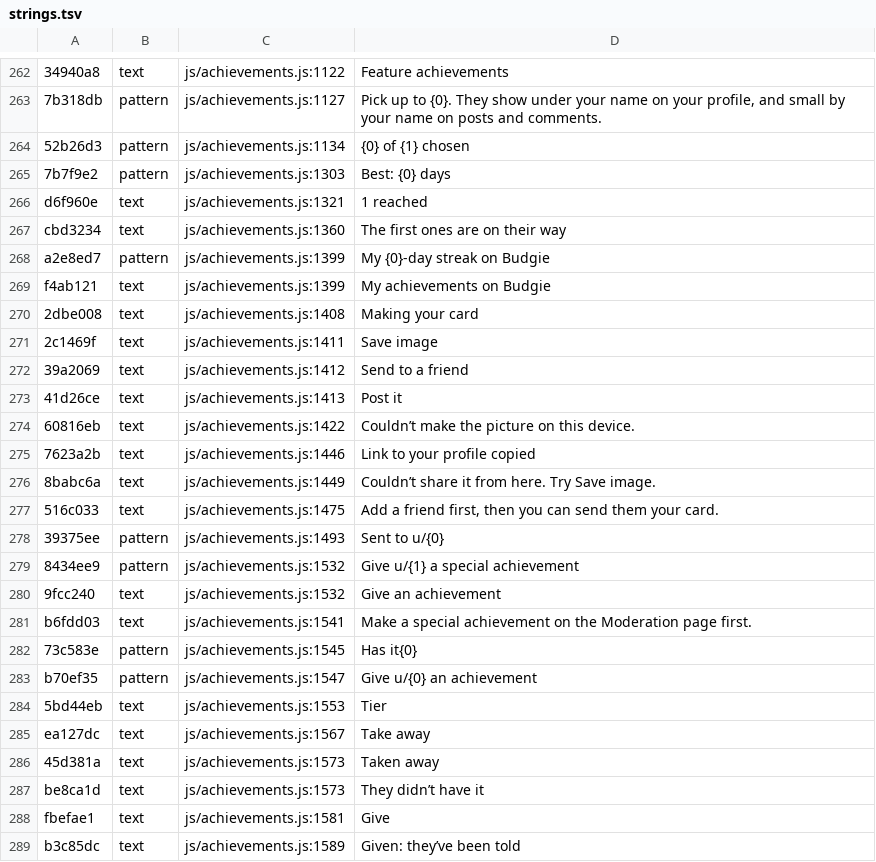
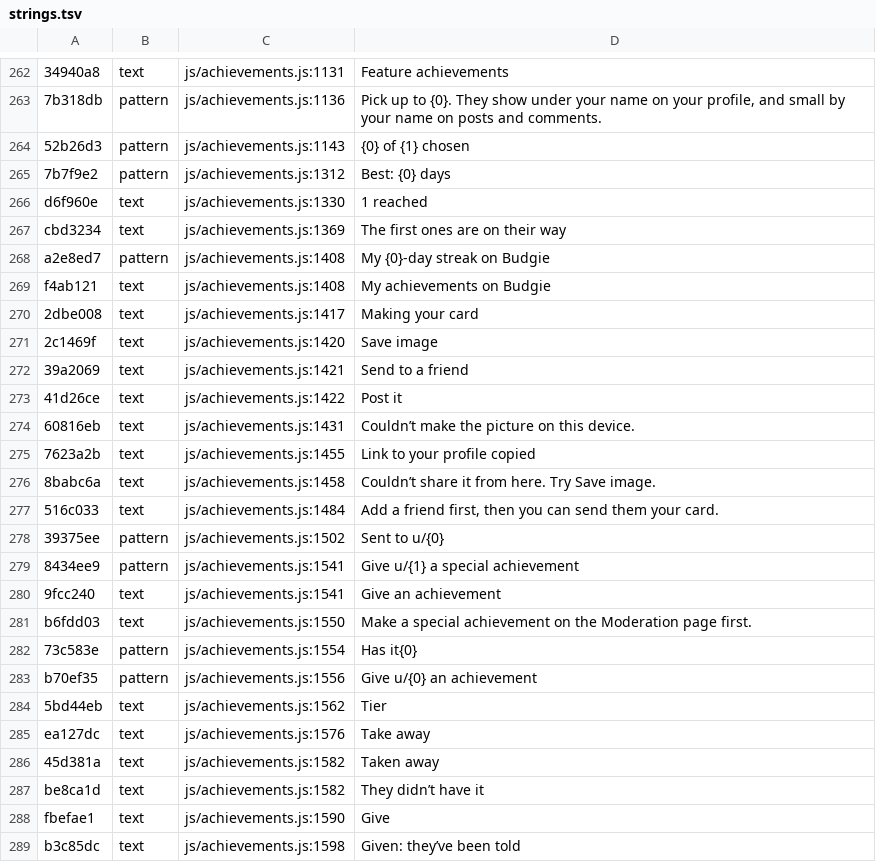
Before and after one commit to teofilcelzmecher/zmeckerul.github.io, a TSV file: nook/tools/i18n/strings.tsv, drawn as a sheet; only a part is shown, gaps mark what is left out; the diff covers the shown part only; the diff names each change by its address in the sheet, - before the commit and + after, or states it on an @@ line.

```diff
--- a/nook/tools/i18n/strings.tsv
+++ b/nook/tools/i18n/strings.tsv
-C262: js/achievements.js:1122
+C262: js/achievements.js:1131
-C263: js/achievements.js:1127
+C263: js/achievements.js:1136
-C264: js/achievements.js:1134
+C264: js/achievements.js:1143
-C265: js/achievements.js:1303
+C265: js/achievements.js:1312
-C266: js/achievements.js:1321
+C266: js/achievements.js:1330
-C267: js/achievements.js:1360
+C267: js/achievements.js:1369
-C268:C269: js/achievements.js:1399
+C268:C269: js/achievements.js:1408
-C270: js/achievements.js:1408
+C270: js/achievements.js:1417
-C271: js/achievements.js:1411
+C271: js/achievements.js:1420
-C272: js/achievements.js:1412
+C272: js/achievements.js:1421
-C273: js/achievements.js:1413
+C273: js/achievements.js:1422
-C274: js/achievements.js:1422
+C274: js/achievements.js:1431
-C275: js/achievements.js:1446
+C275: js/achievements.js:1455
-C276: js/achievements.js:1449
+C276: js/achievements.js:1458
-C277: js/achievements.js:1475
+C277: js/achievements.js:1484
-C278: js/achievements.js:1493
+C278: js/achievements.js:1502
-C279:C280: js/achievements.js:1532
+C279:C280: js/achievements.js:1541
-C281: js/achievements.js:1541
+C281: js/achievements.js:1550
-C282: js/achievements.js:1545
+C282: js/achievements.js:1554
-C283: js/achievements.js:1547
+C283: js/achievements.js:1556
-C284: js/achievements.js:1553
+C284: js/achievements.js:1562
-C285: js/achievements.js:1567
+C285: js/achievements.js:1576
-C286:C287: js/achievements.js:1573
+C286:C287: js/achievements.js:1582
-C288: js/achievements.js:1581
+C288: js/achievements.js:1590
-C289: js/achievements.js:1589
+C289: js/achievements.js:1598
```
Also changed, not shown: 53 edited cells elsewhere in this file, 4 other files.
